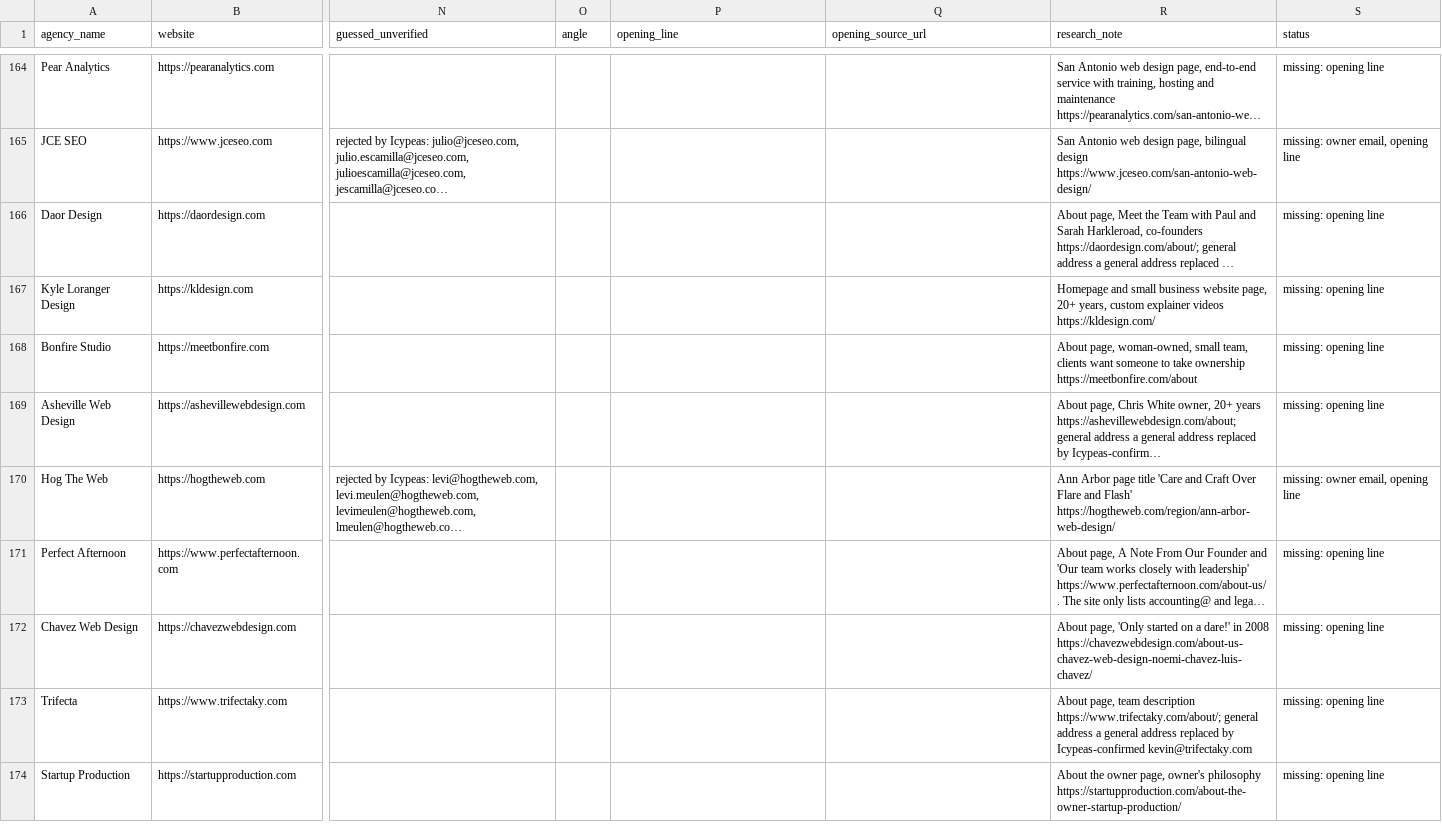
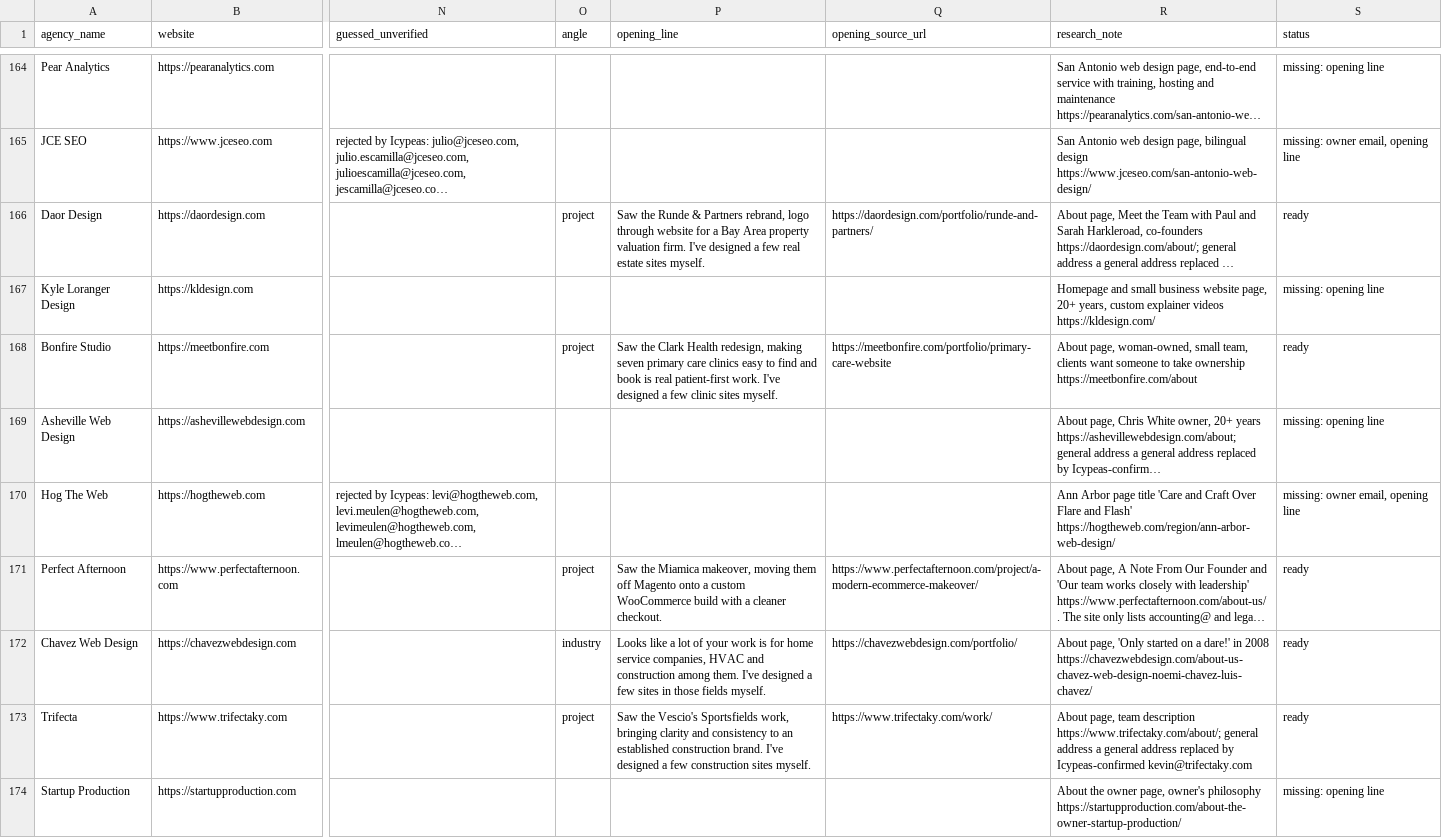
Before and after one commit to lukicdarjan23-ops/quincy-lou-cro, a CSV file: lead_research/leads.csv, drawn as a sheet; only a part is shown, gaps mark what is left out; long unchanged cells end in …; the diff covers the shown part only; the diff names each change by its address in the sheet, - before the commit and + after, or states it on an @@ line.

```diff
--- a/lead_research/leads.csv
+++ b/lead_research/leads.csv
-O166 (angle): (empty)
+O166 (angle): project
-P166 (opening_line): (empty)
+P166 (opening_line): Saw the Runde & Partners rebrand, logo through website for a Bay Area property valuation firm. I've designed a few real estate sites myself.
-Q166 (opening_source_url): (empty)
+Q166 (opening_source_url): https://daordesign.com/portfolio/runde-and-partners/
-S166 (status): missing: opening line
+S166 (status): ready
-O168 (angle): (empty)
+O168 (angle): project
-P168 (opening_line): (empty)
+P168 (opening_line): Saw the Clark Health redesign, making seven primary care clinics easy to find and book is real patient-first work. I've designed a few clinic sites myself.
-Q168 (opening_source_url): (empty)
+Q168 (opening_source_url): https://meetbonfire.com/portfolio/primary-care-website
-S168 (status): missing: opening line
+S168 (status): ready
-O171 (angle): (empty)
+O171 (angle): project
-P171 (opening_line): (empty)
+P171 (opening_line): Saw the Miamica makeover, moving them off Magento onto a custom WooCommerce build with a cleaner checkout.
-Q171 (opening_source_url): (empty)
+Q171 (opening_source_url): https://www.perfectafternoon.com/project/a-modern-ecommerce-makeover/
-S171:S173 (status): missing: opening line
+S171:S173 (status): ready
-O172 (angle): (empty)
+O172 (angle): industry
-P172 (opening_line): (empty)
+P172 (opening_line): Looks like a lot of your work is for home service companies, HVAC and construction among them. I've designed a few sites in those fields myself.
-Q172 (opening_source_url): (empty)
+Q172 (opening_source_url): https://chavezwebdesign.com/portfolio/
-O173 (angle): (empty)
+O173 (angle): project
-P173 (opening_line): (empty)
+P173 (opening_line): Saw the Vescio's Sportsfields work, bringing clarity and consistency to an established construction brand. I've designed a few construction sites myself.
-Q173 (opening_source_url): (empty)
+Q173 (opening_source_url): https://www.trifectaky.com/work/
```
Also changed, not shown: 76 edited cells elsewhere in this file, 2 other files.
